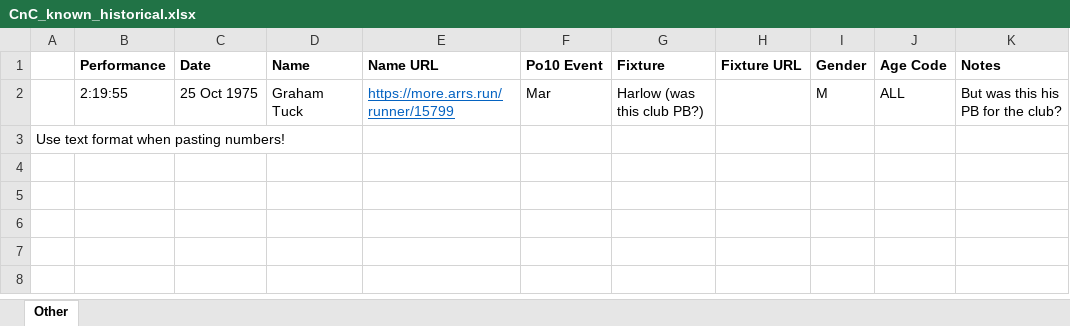
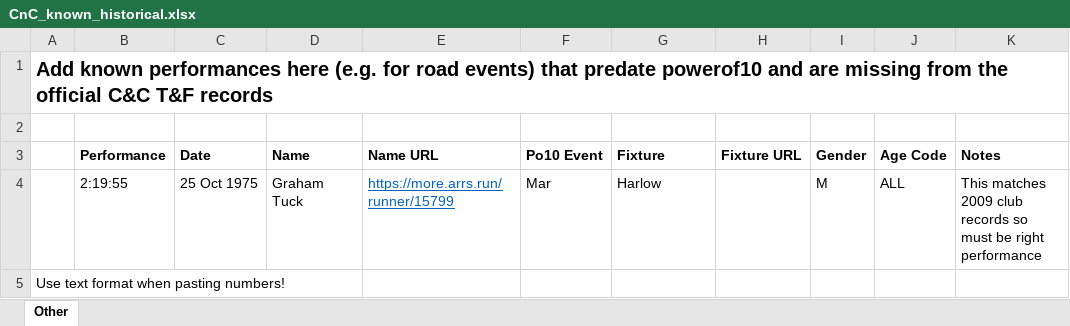
Before and after one commit to charlie-wartnaby/powerof10-tools, an Excel workbook: CnC_known_historical.xlsx, sheet Other, drawn as a sheet; values as stored, in another font and other column widths than the file's, no borders; addresses are those after the commit; the diff names each change by its address in the sheet, - before the commit and + after, or states it on an @@ line.

```diff
--- a/CnC_known_historical.xlsx (sheet Other)
+++ b/CnC_known_historical.xlsx (sheet Other)
+row 1: Add known performances here (e.g. for road events) that predate powerof10 and are missing from the official C&C T&F records
+row 2: (empty)
-G4 (Fixture): Harlow (was this club PB?)
+G4 (Fixture): Harlow
-K4 (Notes): But was this his PB for the club?
+K4 (Notes): This matches 2009 club records so must be right performance
```
Also changed, not shown: 3 other files.
